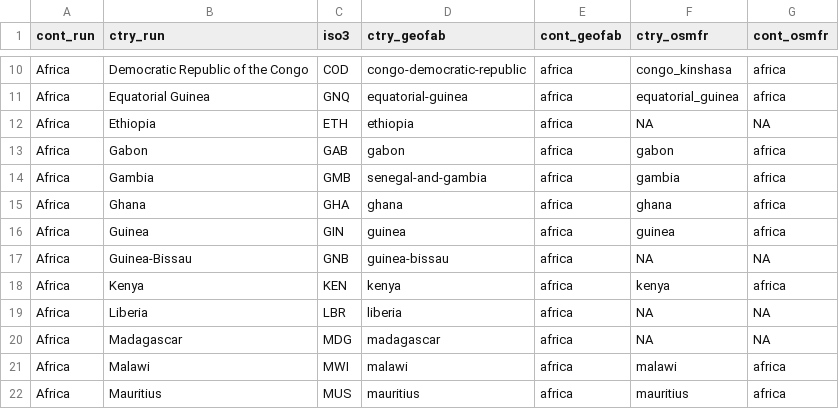
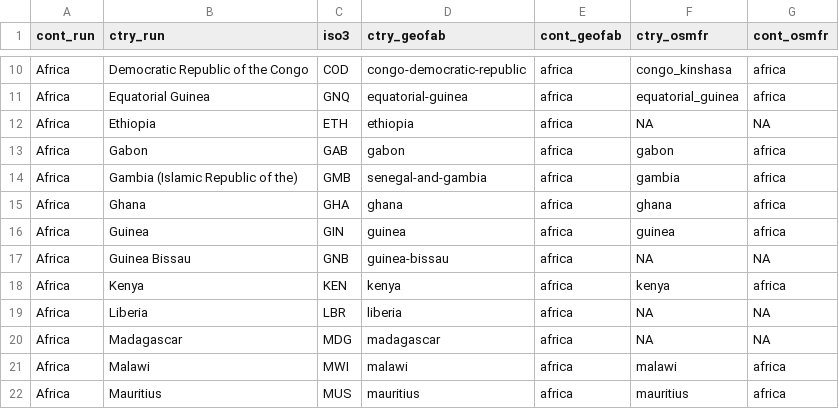
Before and after one commit to ghislainv/forestatrisk, a CSV file: forestatrisk/data/ctry_run.csv, drawn as a sheet; only a part is shown, gaps mark what is left out.

Commit message:
Update ctry_run

```diff
--- a/forestatrisk/data/ctry_run.csv
+++ b/forestatrisk/data/ctry_run.csv
@@ -13,6 +13,6 @@ Africa;Ethiopia;ETH;ethiopia;africa;NA;NA
 Africa;Gabon;GAB;gabon;africa;gabon;africa
-Africa;Gambia;GMB;senegal-and-gambia;africa;gambia;africa
+Africa;Gambia (Islamic Republic of the);GMB;senegal-and-gambia;africa;gambia;africa
 Africa;Ghana;GHA;ghana;africa;ghana;africa
 Africa;Guinea;GIN;guinea;africa;guinea;africa
-Africa;Guinea-Bissau;GNB;guinea-bissau;africa;NA;NA
+Africa;Guinea Bissau;GNB;guinea-bissau;africa;NA;NA
 Africa;Kenya;KEN;kenya;africa;kenya;africa
```
